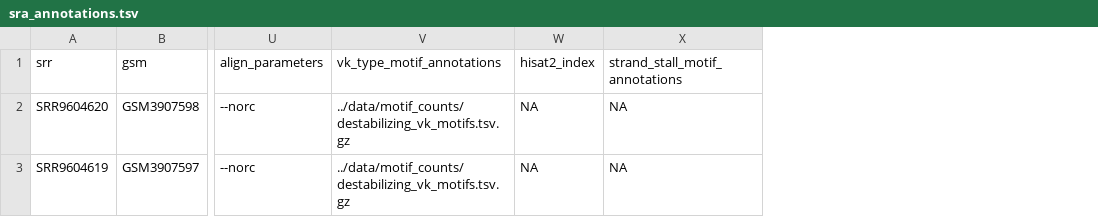
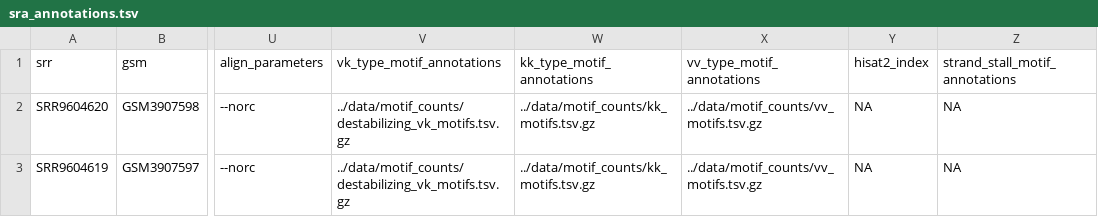
Before and after one commit to rasilab/burke_2022, a TSV file: analysis/riboseq/han2020/annotations/sra_annotations.tsv, drawn as a sheet; only a part is shown, gaps mark what is left out; the diff names each change by its address in the sheet, - before the commit and + after, or states it on an @@ line.

```diff
--- a/analysis/riboseq/han2020/annotations/sra_annotations.tsv
+++ b/analysis/riboseq/han2020/annotations/sra_annotations.tsv
+column W (kk_type_motif_annotations), rows 2-3: ../data/motif_counts/kk_motifs.tsv.gz | ../data/motif_counts/kk_motifs.tsv.gz
+column X (vv_type_motif_annotations), rows 2-3: ../data/motif_counts/vv_motifs.tsv.gz | ../data/motif_counts/vv_motifs.tsv.gz
```
Also changed, not shown: analysis/riboseq/han2020/annotations/geo_accession_numbers.csv, 1 other file.
